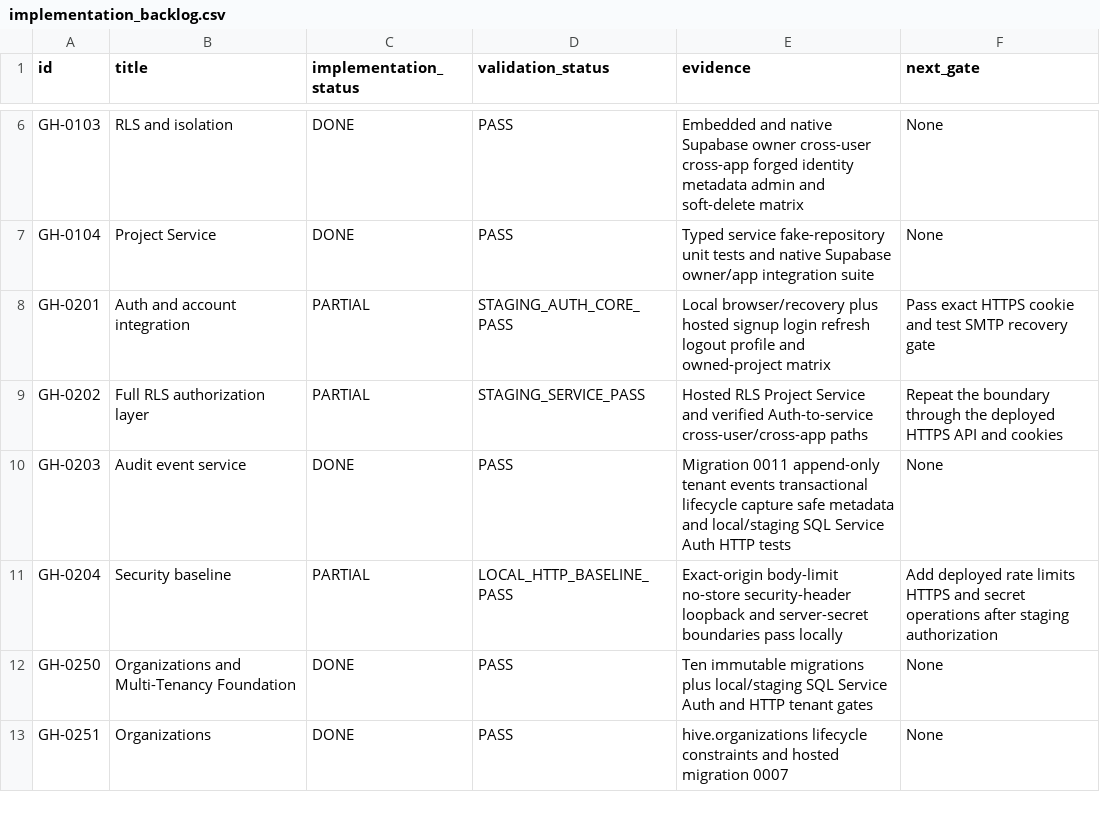
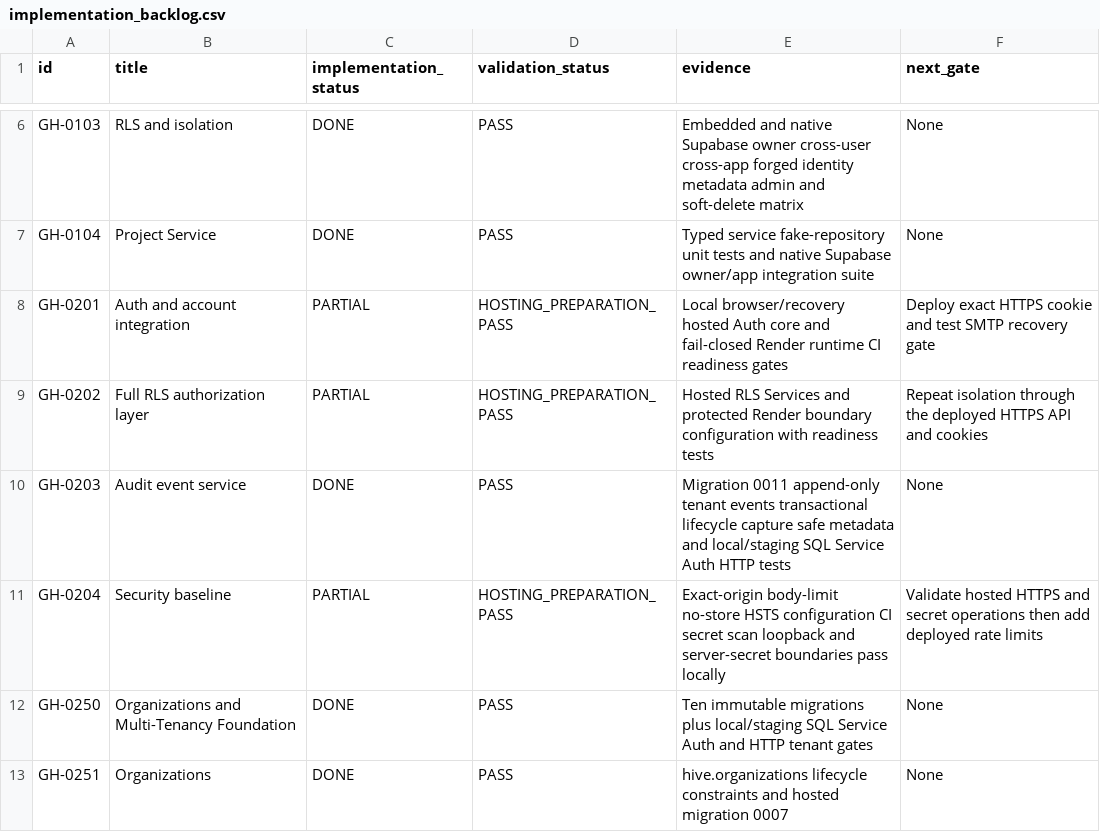
Before and after one commit to fredandraus-prog/green-hive, a CSV file: backlog/implementation_backlog.csv, drawn as a sheet; only a part is shown, gaps mark what is left out.

Commit message:
feat: prepare hosted staging boundary

```diff
--- a/backlog/implementation_backlog.csv
+++ b/backlog/implementation_backlog.csv
@@ -7,6 +7,6 @@ GH-0103,"RLS and isolation",DONE,PASS,"Embedded and native Supabase owner cross-
 GH-0104,"Project Service",DONE,PASS,"Typed service fake-repository unit tests and native Supabase owner/app integration suite","None"
-GH-0201,"Auth and account integration",PARTIAL,STAGING_AUTH_CORE_PASS,"Local browser/recovery plus hosted signup login refresh logout profile and owned-project matrix","Pass exact HTTPS cookie and test SMTP recovery gate"
-GH-0202,"Full RLS authorization layer",PARTIAL,STAGING_SERVICE_PASS,"Hosted RLS Project Service and verified Auth-to-service cross-user/cross-app paths","Repeat the boundary through the deployed HTTPS API and cookies"
+GH-0201,"Auth and account integration",PARTIAL,HOSTING_PREPARATION_PASS,"Local browser/recovery hosted Auth core and fail-closed Render runtime CI readiness gates","Deploy exact HTTPS cookie and test SMTP recovery gate"
+GH-0202,"Full RLS authorization layer",PARTIAL,HOSTING_PREPARATION_PASS,"Hosted RLS Services and protected Render boundary configuration with readiness tests","Repeat isolation through the deployed HTTPS API and cookies"
 GH-0203,"Audit event service",DONE,PASS,"Migration 0011 append-only tenant events transactional lifecycle capture safe metadata and local/staging SQL Service Auth HTTP tests","None"
-GH-0204,"Security baseline",PARTIAL,LOCAL_HTTP_BASELINE_PASS,"Exact-origin body-limit no-store security-header loopback and server-secret boundaries pass locally","Add deployed rate limits HTTPS and secret operations after staging authorization"
+GH-0204,"Security baseline",PARTIAL,HOSTING_PREPARATION_PASS,"Exact-origin body-limit no-store HSTS configuration CI secret scan loopback and server-secret boundaries pass locally","Validate hosted HTTPS and secret operations then add deployed rate limits"
 GH-0250,"Organizations and Multi-Tenancy Foundation",DONE,PASS,"Ten immutable migrations plus local/staging SQL Service Auth and HTTP tenant gates","None"
```
Also changed, not shown: 35 other files.
